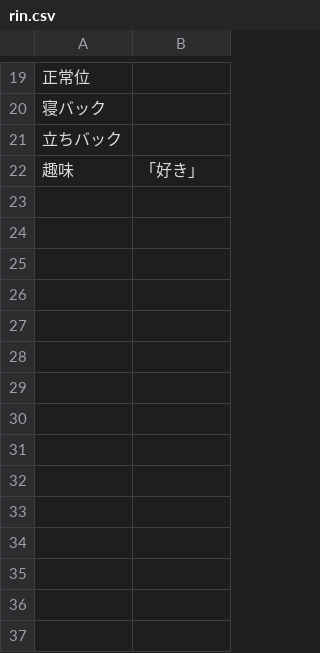
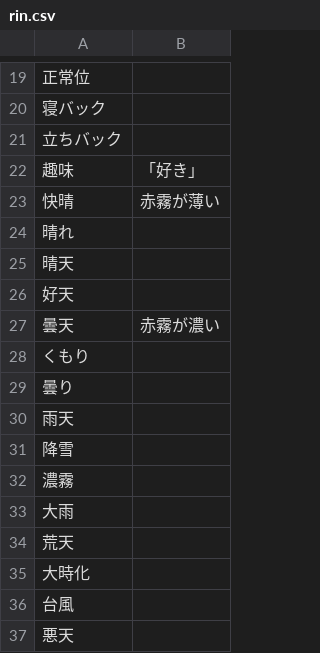
Before and after one commit to iotkaden20230322/kemurishTranslaterTool, a CSV file: data/rin.csv, drawn as a sheet; only a part is shown, gaps mark what is left out; the diff names each change by its address in the sheet, - before the commit and + after, or states it on an @@ line.

```diff
--- a/data/rin.csv
+++ b/data/rin.csv
+row 23: 快晴 | 赤霧が薄い
+row 24: 晴れ
+row 25: 晴天
+row 26: 好天
+row 27: 曇天 | 赤霧が濃い
+row 28: くもり
+row 29: 曇り
+row 30: 雨天
+row 31: 降雪
+row 32: 濃霧
+row 33: 大雨
+row 34: 荒天
+row 35: 大時化
+row 36: 台風
+row 37: 悪天
```
Also changed, not shown: data/akamushi.csv, data/riku.csv, 3 other files.
